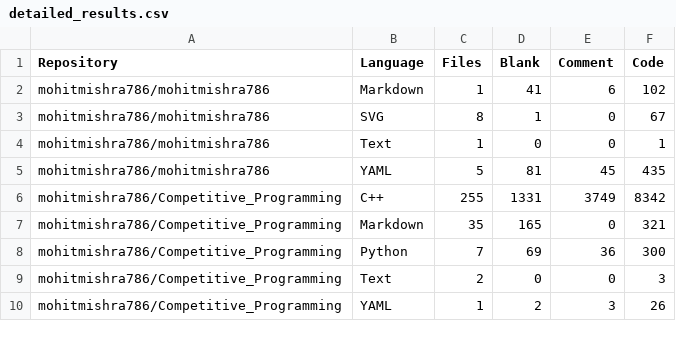
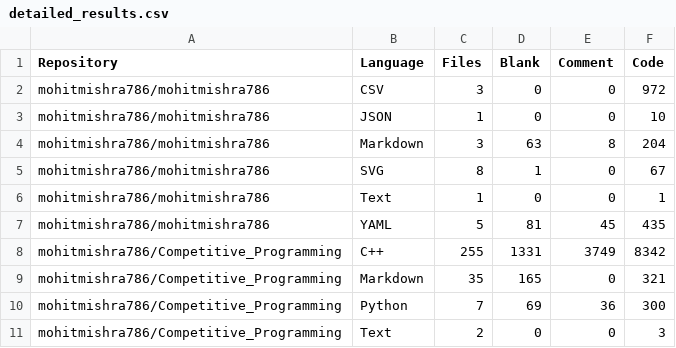
Before and after one commit to mohitmishra786/mohitmishra786, a CSV file: loc_results/detailed_results.csv, drawn as a sheet; only a part is shown; the shorter side is filled out with more unchanged rows.

```diff
--- a/loc_results/detailed_results.csv
+++ b/loc_results/detailed_results.csv
@@ -1,3 +1,5 @@
 Repository,Language,Files,Blank,Comment,Code
-mohitmishra786/mohitmishra786,Markdown,1,41,6,102
+mohitmishra786/mohitmishra786,CSV,3,0,0,972
+mohitmishra786/mohitmishra786,JSON,1,0,0,10
+mohitmishra786/mohitmishra786,Markdown,3,63,8,204
 mohitmishra786/mohitmishra786,SVG,8,1,0,67
```
Also changed, not shown: loc_results/language_summary.csv, loc_results/repo_summary.csv, 4 other files.
